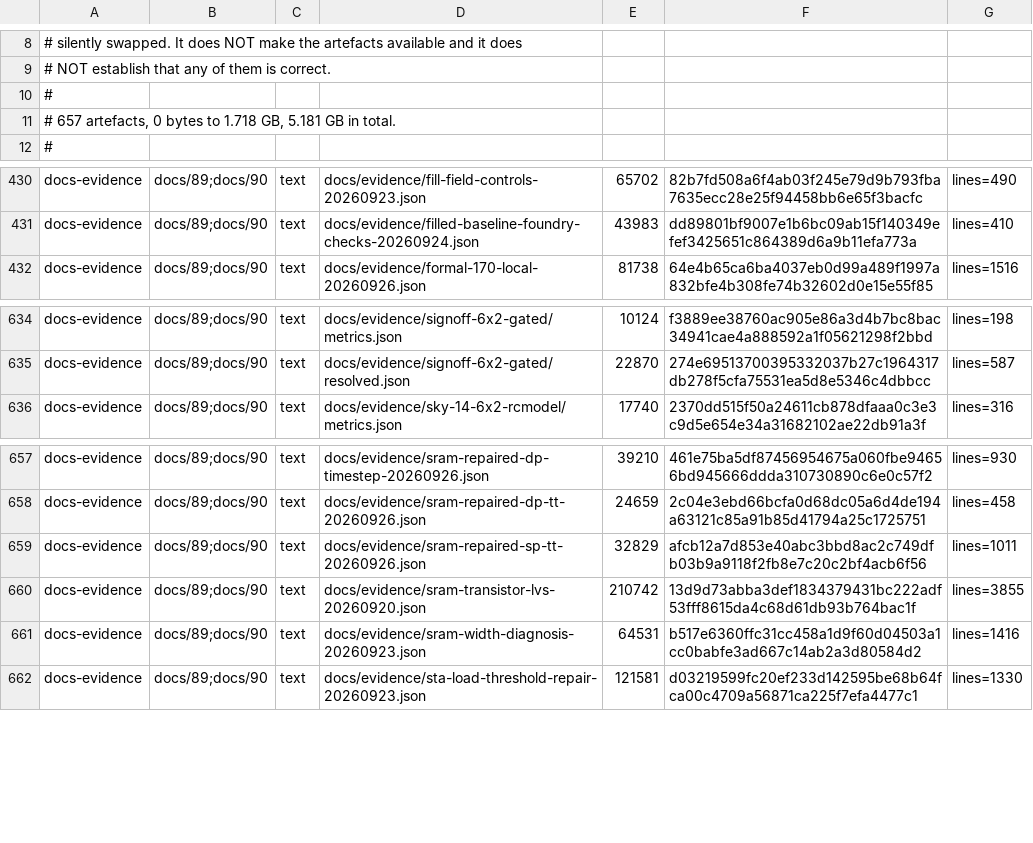
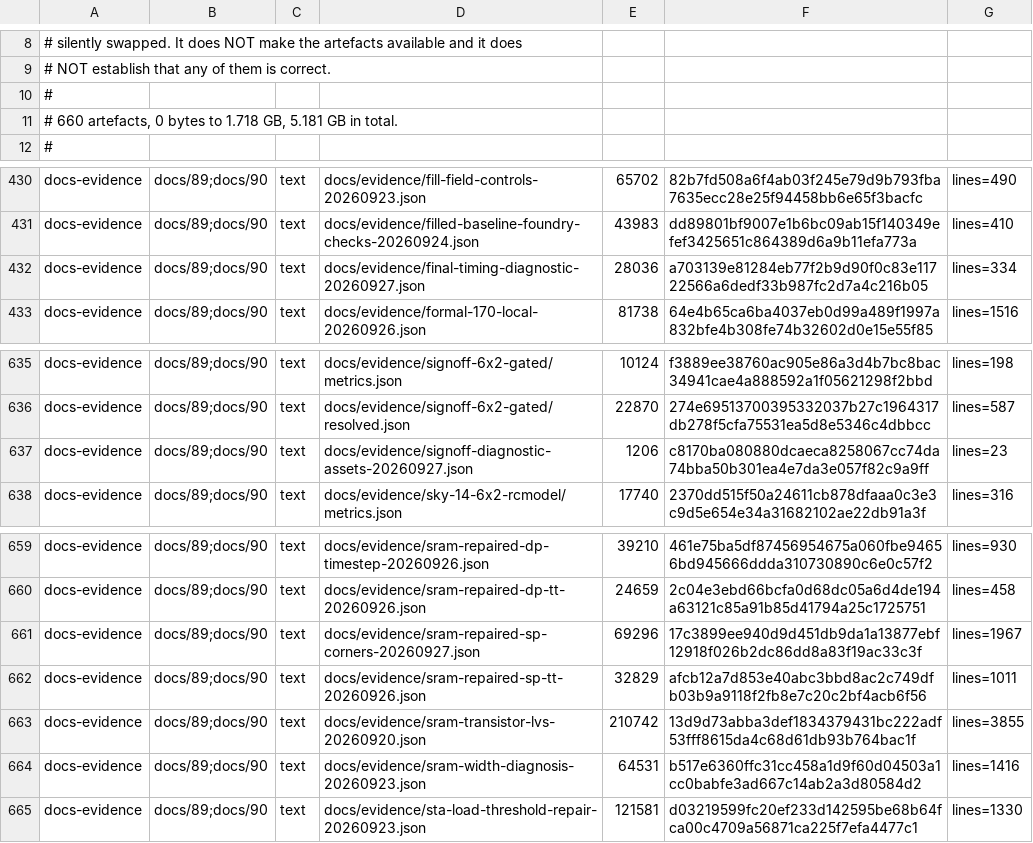
Before and after one commit to Melihakbulut221/nssoc, a TSV file: docs/80-artefact-digests.tsv, drawn as a sheet; only a part is shown, gaps mark what is left out.

Commit message:
Record fresh timing failures and verified repaired SRAM corner patterns

```diff
--- a/docs/80-artefact-digests.tsv
+++ b/docs/80-artefact-digests.tsv
@@ -10,3 +10,3 @@
 #
-# 657 artefacts, 0 bytes to 1.718 GB, 5.181 GB in total.
+# 660 artefacts, 0 bytes to 1.718 GB, 5.181 GB in total.
 #
@@ -431,2 +431,3 @@ docs-evidence	docs/89;docs/90	text	docs/evidence/fill-field-controls-20260923.js
 docs-evidence	docs/89;docs/90	text	docs/evidence/filled-baseline-foundry-checks-20260924.json	43983	dd89801bf9007e1b6bc09ab15f140349efef3425651c864389d6a9b11efa773a	lines=410
+docs-evidence	docs/89;docs/90	text	docs/evidence/final-timing-diagnostic-20260927.json	28036	a703139e81284eb77f2b9d90f0c83e11722566a6dedf33b987fc2d7a4c216b05	lines=334
 docs-evidence	docs/89;docs/90	text	docs/evidence/formal-170-local-20260926.json	81738	64e4b65ca6ba4037eb0d99a489f1997a832bfe4b308fe74b32602d0e15e55f85	lines=1516
@@ -635,2 +636,3 @@ docs-evidence	docs/89;docs/90	text	docs/evidence/signoff-6x2-gated/metrics.json
 docs-evidence	docs/89;docs/90	text	docs/evidence/signoff-6x2-gated/resolved.json	22870	274e69513700395332037b27c1964317db278f5cfa75531ea5d8e5346c4dbbcc	lines=587
+docs-evidence	docs/89;docs/90	text	docs/evidence/signoff-diagnostic-assets-20260927.json	1206	c8170ba080880dcaeca8258067cc74da74bba50b301ea4e7da3e057f82c9a9ff	lines=23
 docs-evidence	docs/89;docs/90	text	docs/evidence/sky-14-6x2-rcmodel/metrics.json	17740	2370dd515f50a24611cb878dfaaa0c3e3c9d5e654e34a31682102ae22db91a3f	lines=316
@@ -658,2 +660,3 @@ docs-evidence	docs/89;docs/90	text	docs/evidence/sram-repaired-dp-timestep-20260
 docs-evidence	docs/89;docs/90	text	docs/evidence/sram-repaired-dp-tt-20260926.json	24659	2c04e3ebd66bcfa0d68dc05a6d4de194a63121c85a91b85d41794a25c1725751	lines=458
+docs-evidence	docs/89;docs/90	text	docs/evidence/sram-repaired-sp-corners-20260927.json	69296	17c3899ee940d9d451db9da1a13877ebf12918f026b2dc86dd8a83f19ac33c3f	lines=1967
 docs-evidence	docs/89;docs/90	text	docs/evidence/sram-repaired-sp-tt-20260926.json	32829	afcb12a7d853e40abc3bbd8ac2c749dfb03b9a9118f2fb8e7c20c2bf4acb6f56	lines=1011
```
Also changed, not shown: 7 other files.
